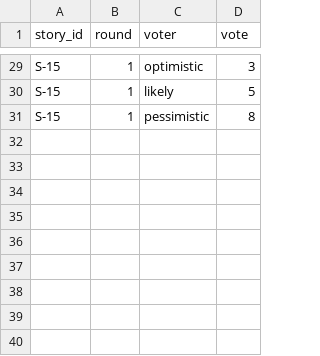
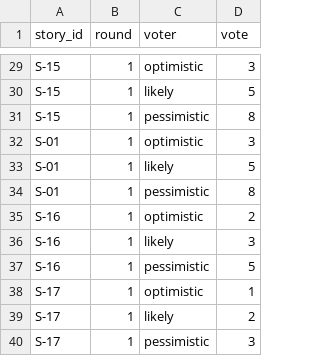
Before and after one commit to bohdanhry/pm-2026-KH-41-hrytsaiuk, a CSV file: lr08_poker/votes.csv, drawn as a sheet; only a part is shown, gaps mark what is left out.

```diff
--- a/lr08_poker/votes.csv
+++ b/lr08_poker/votes.csv
@@ -31 +31,10 @@ S-15,1,likely,5
 S-15,1,pessimistic,8
+S-01,1,optimistic,3
+S-01,1,likely,5
+S-01,1,pessimistic,8
+S-16,1,optimistic,2
+S-16,1,likely,3
+S-16,1,pessimistic,5
+S-17,1,optimistic,1
+S-17,1,likely,2
+S-17,1,pessimistic,3
```
Also changed, not shown: lr06_backlog/backlog.csv, lr07_wbs/roadmap.csv, 17 other files.
